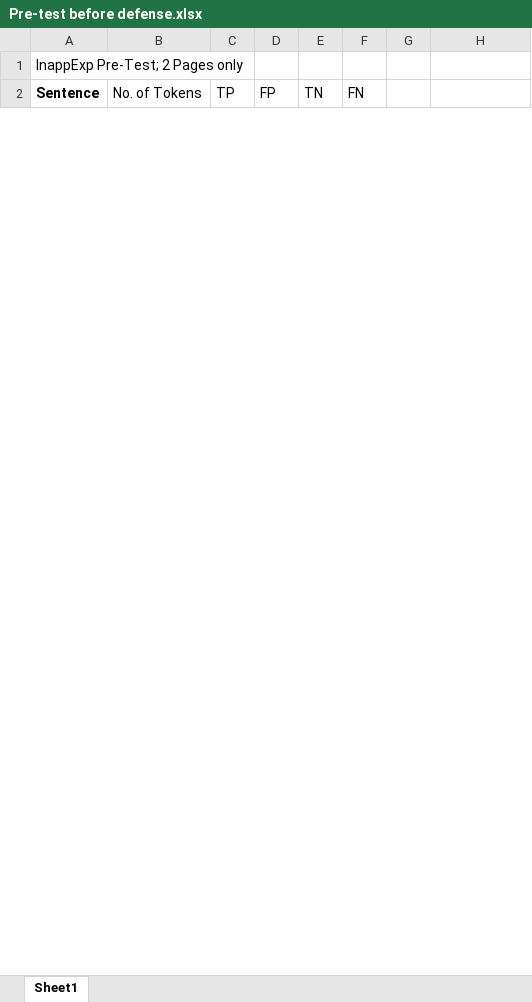
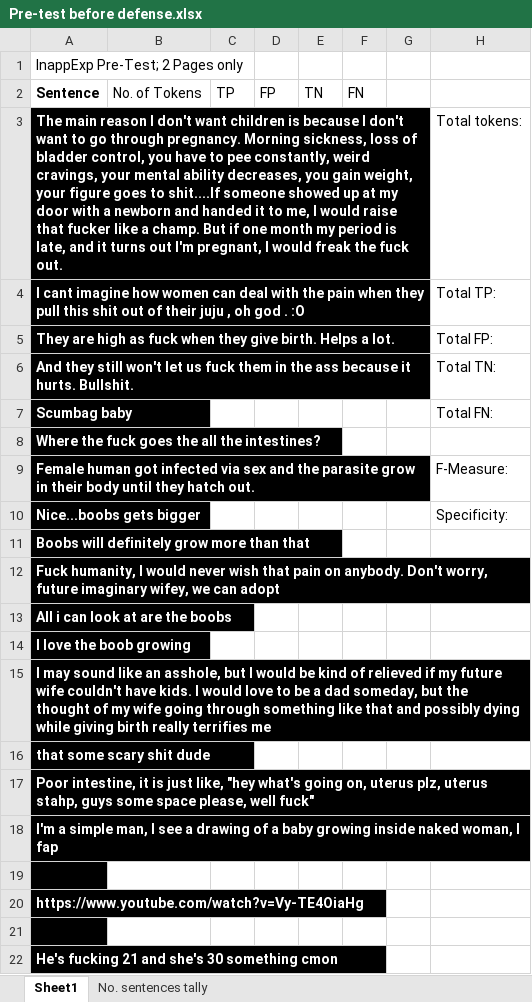
Before and after one commit to DimensionalRobos/InappExp, an Excel workbook: Experiments/Pre-test before defense.xlsx, sheet Sheet1, drawn as a sheet; only a part is shown; values as stored, in another font and other column widths than the file's, no borders; the diff covers the shown part only; the diff names each change by its address in the sheet, - before the commit and + after, or states it on an @@ line.

Commit message:
No. of sentences tally

```diff
--- a/Experiments/Pre-test before defense.xlsx (sheet Sheet1)
+++ b/Experiments/Pre-test before defense.xlsx (sheet Sheet1)
+sheet tab: No. sentences tally
+row 3: The main reason I don't want children is because I don't want to go through pregnancy. Morning sickness, loss of bladder control, you have to pee constantly, weird cravings, your mental ability decreases, you gain weight, your figure goes to shit....If someone showed up at my door with a newborn and handed it to me, I would raise that fucker like a champ. But if one month my period is late, and it turns out I'm pregnant, I would freak the fuck out. |  |  |  |  |  |  | Total tokens:
+row 4: I cant imagine how women can deal with the pain when they pull this shit out of their juju , oh god . :O |  |  |  |  |  |  | Total TP:
+row 5: They are high as fuck when they give birth. Helps a lot. |  |  |  |  |  |  | Total FP:
+row 6: And they still won't let us fuck them in the ass because it hurts. Bullshit. |  |  |  |  |  |  | Total TN:
+row 7: Scumbag baby |  |  |  |  |  |  | Total FN:
+row 8: Where the fuck goes the all the intestines?
+row 9: Female human got infected via sex and the parasite grow in their body until they hatch out. |  |  |  |  |  |  | F-Measure:
+row 10: Nice...boobs gets bigger |  |  |  |  |  |  | Specificity:
+row 11: Boobs will definitely grow more than that
+row 12: Fuck humanity, I would never wish that pain on anybody. Don't worry, future imaginary wifey, we can adopt
+row 13: All i can look at are the boobs
+row 14: I love the boob growing
+row 15: I may sound like an asshole, but I would be kind of relieved if my future wife couldn't have kids. I would love to be a dad someday, but the thought of my wife going through something like that and possibly dying while giving birth really terrifies me
+row 16: that some scary shit dude
+row 17: Poor intestine, it is just like, "hey what's going on, uterus plz, uterus stahp, guys some space please, well fuck"
+row 18: I'm a simple man, I see a drawing of a baby growing inside naked woman, I fap
+row 19: (empty)
+row 20: https://www.youtube.com/watch?v=Vy-TE4OiaHg
+row 21: (empty)
+row 22: He's fucking 21 and she's 30 something cmon
```
Also changed, not shown: 219 added rows and 7 edited cells elsewhere in this sheet.
